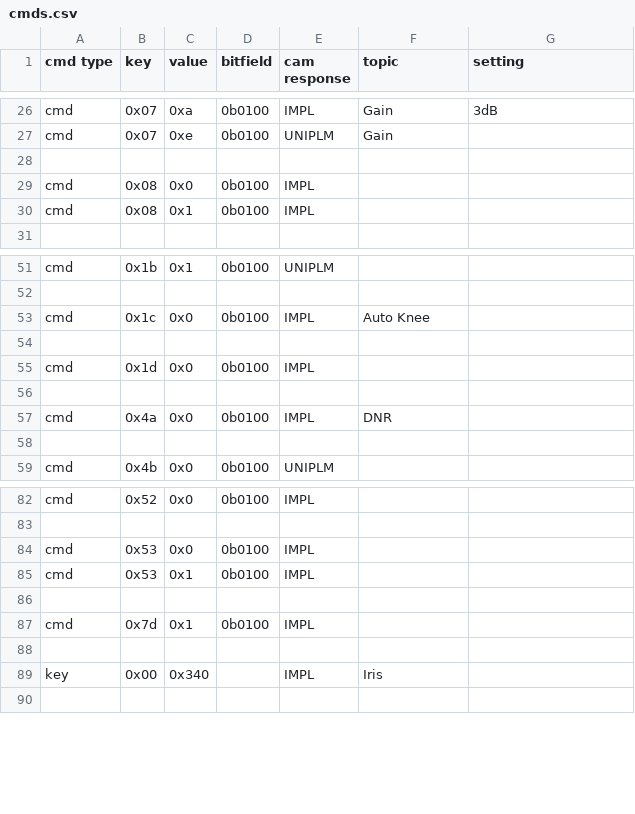
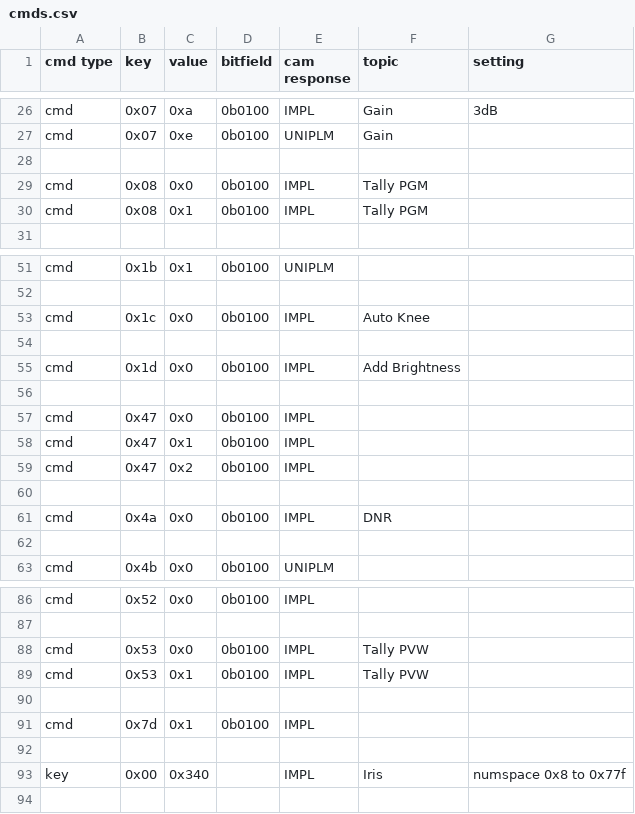
Before and after one commit to ags-tubs/jvc-remote, a CSV file: cmds.csv, drawn as a sheet; only a part is shown, gaps mark what is left out.

```diff
--- a/cmds.csv
+++ b/cmds.csv
@@ -28,4 +28,4 @@ cmd,0x07,0xe,0b0100,UNIPLM,Gain,
 ,,,,,,
-cmd,0x08,0x0,0b0100,IMPL,,
-cmd,0x08,0x1,0b0100,IMPL,,
+cmd,0x08,0x0,0b0100,IMPL,Tally PGM,
+cmd,0x08,0x1,0b0100,IMPL,Tally PGM,
 ,,,,,,
@@ -54,3 +54,7 @@ cmd,0x1c,0x0,0b0100,IMPL,Auto Knee,
 ,,,,,,
-cmd,0x1d,0x0,0b0100,IMPL,,
+cmd,0x1d,0x0,0b0100,IMPL,Add Brightness,
+,,,,,,
+cmd,0x47,0x0,0b0100,IMPL,,
+cmd,0x47,0x1,0b0100,IMPL,,
+cmd,0x47,0x2,0b0100,IMPL,,
 ,,,,,,
@@ -83,4 +87,4 @@ cmd,0x52,0x0,0b0100,IMPL,,
 ,,,,,,
-cmd,0x53,0x0,0b0100,IMPL,,
-cmd,0x53,0x1,0b0100,IMPL,,
+cmd,0x53,0x0,0b0100,IMPL,Tally PVW,
+cmd,0x53,0x1,0b0100,IMPL,Tally PVW,
 ,,,,,,
@@ -88,3 +92,3 @@ cmd,0x7d,0x1,0b0100,IMPL,,
 ,,,,,,
-key,0x00,0x340,,IMPL,Iris,
+key,0x00,0x340,,IMPL,Iris,numspace 0x8 to 0x77f
 ,,,,,,
```
Also changed, not shown: 2 other files.
